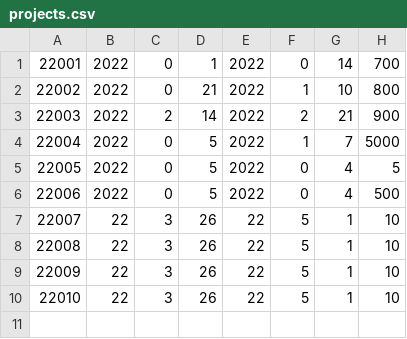
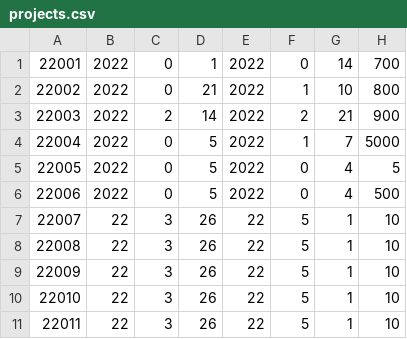
Before and after one commit to SoveriegnPihl/SoftwareDevelopment, a CSV file: src/src/dtu/data/projects.csv, drawn as a sheet; the diff names each change by its address in the sheet, - before the commit and + after, or states it on an @@ line.

```diff
--- a/src/src/dtu/data/projects.csv
+++ b/src/src/dtu/data/projects.csv
+row 11: 22011 | 22 | 3 | 26 | 22 | 5 | 1 | 10
```
Also changed, not shown: src/src/dtu/data/activities.csv, 2 other files.
